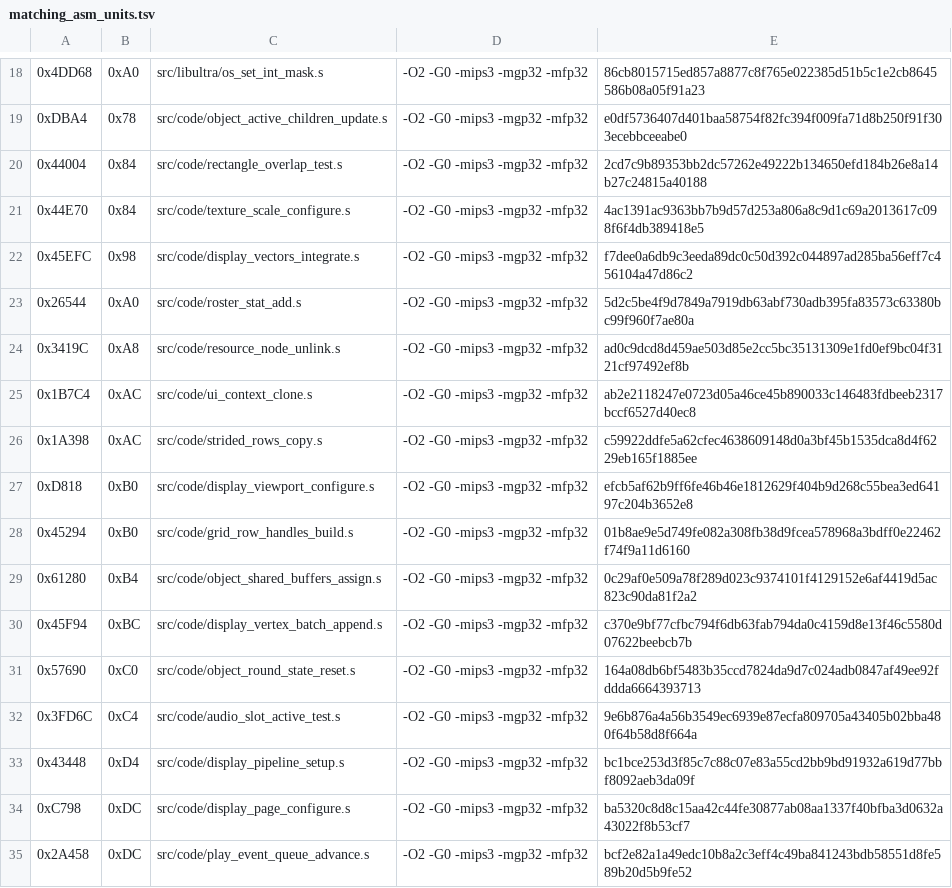
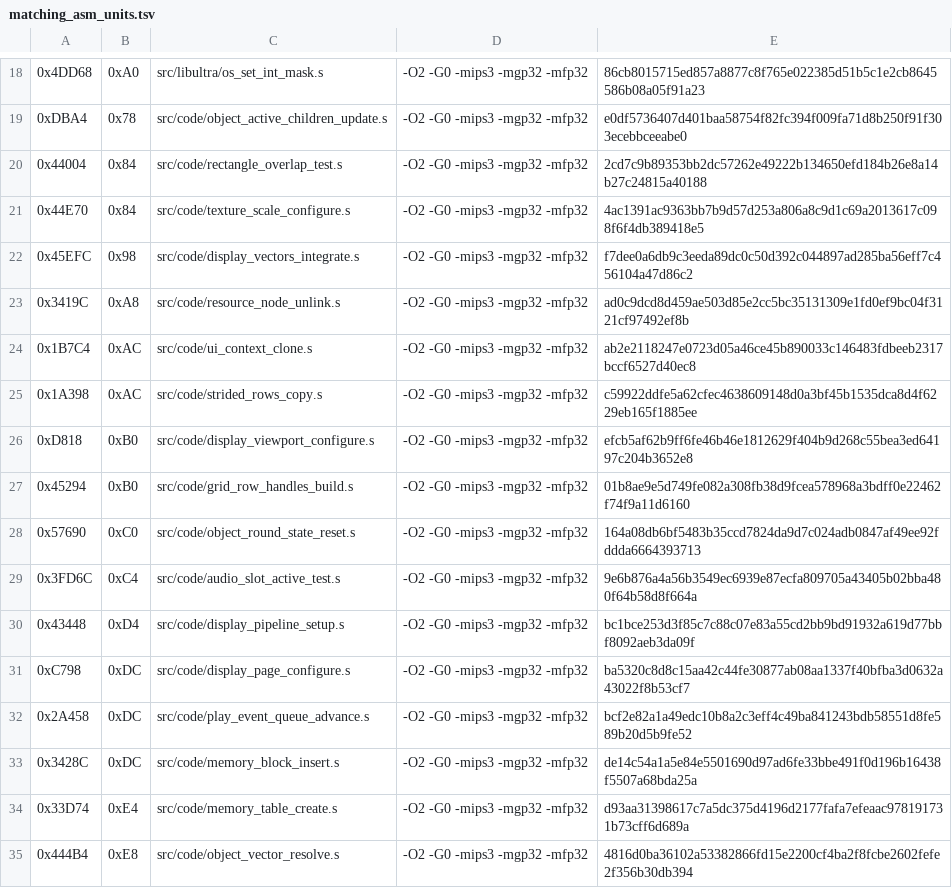
Before and after one commit to TheGh0stShip/Madden-64, a TSV file: config/us/matching_asm_units.tsv, drawn as a sheet; only a part is shown, gaps mark what is left out; the shorter side is filled out with more unchanged rows; the diff names each change by its address in the sheet, - before the commit and + after, or states it on an @@ line.

```diff
--- a/config/us/matching_asm_units.tsv
+++ b/config/us/matching_asm_units.tsv
-row 23: 0x26544 | 0xA0 | src/code/roster_stat_add.s | -O2 -G0 -mips3 -mgp32 -mfp32 | 5d2c5be4f9d7849a7919db63abf730adb395fa83573c63380bc99f960f7ae80a
-row 29: 0x61280 | 0xB4 | src/code/object_shared_buffers_assign.s | -O2 -G0 -mips3 -mgp32 -mfp32 | 0c29af0e509a78f289d023c9374101f4129152e6af4419d5ac823c90da81f2a2
-row 30: 0x45F94 | 0xBC | src/code/display_vertex_batch_append.s | -O2 -G0 -mips3 -mgp32 -mfp32 | c370e9bf77cfbc794f6db63fab794da0c4159d8e13f46c5580d07622beebcb7b
```
Also changed, not shown: config/us/matching_kmc_units.tsv, 11 other files.
